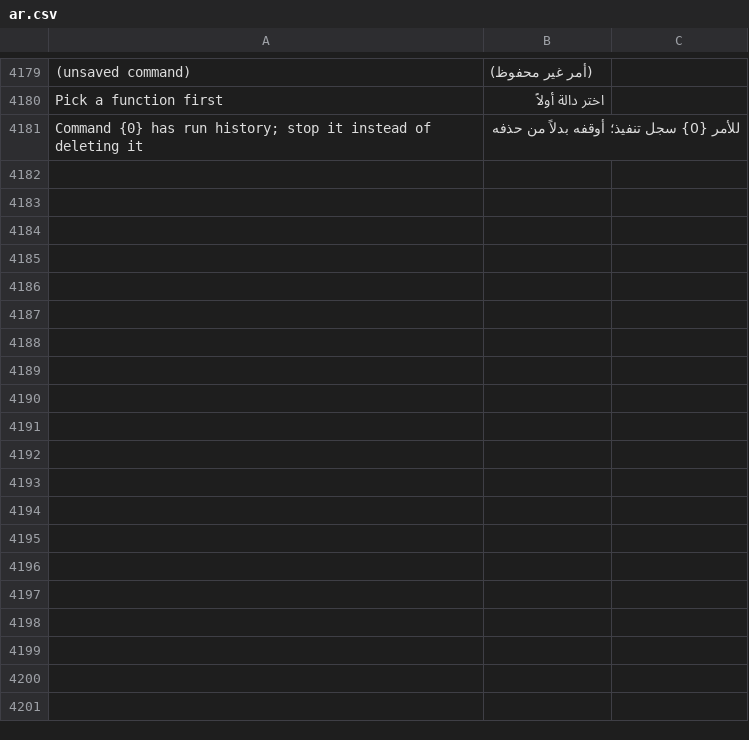
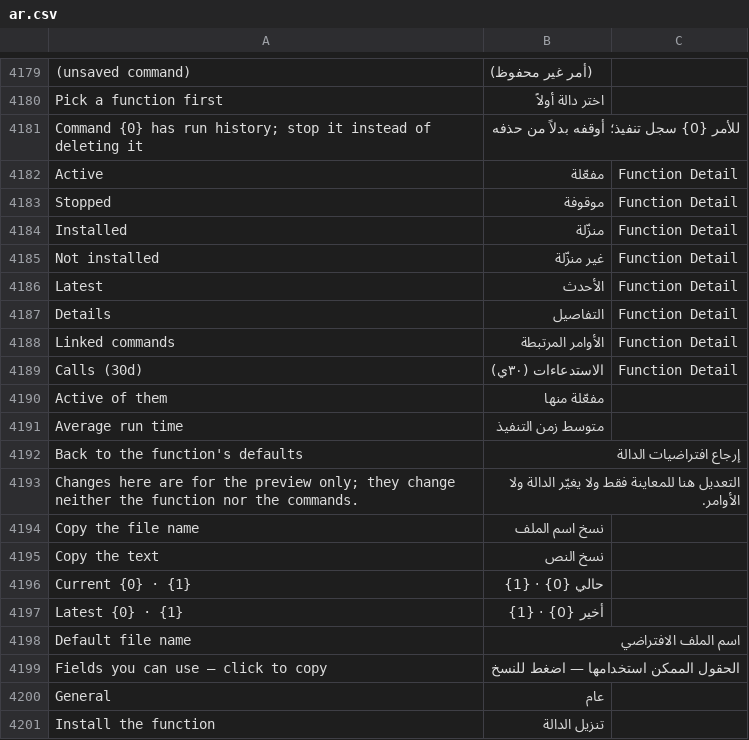
Before and after one commit to whatsappnext/whatsapp_next, a CSV file: whatsapp_next/translations/ar.csv, drawn as a sheet; only a part is shown, gaps mark what is left out; the diff covers the shown part only; the diff names each change by its address in the sheet, - before the commit and + after, or states it on an @@ line.

```diff
--- a/whatsapp_next/translations/ar.csv
+++ b/whatsapp_next/translations/ar.csv
+row 4182: Active | مفعّلة | Function Detail
+row 4183: Stopped | موقوفة | Function Detail
+row 4184: Installed | منزّلة | Function Detail
+row 4185: Not installed | غير منزّلة | Function Detail
+row 4186: Latest | الأحدث | Function Detail
+row 4187: Details | التفاصيل | Function Detail
+row 4188: Linked commands | الأوامر المرتبطة | Function Detail
+row 4189: Calls (30d) | الاستدعاءات (٣٠ي) | Function Detail
+row 4190: Active of them | مفعّلة منها
+row 4191: Average run time | متوسط زمن التنفيذ
+row 4192: Back to the function's defaults | إرجاع افتراضيات الدالة
+row 4193: Changes here are for the preview only; they change neither the function nor the commands. | التعديل هنا للمعاينة فقط ولا يغيّر الدالة ولا الأوامر.
+row 4194: Copy the file name | نسخ اسم الملف
+row 4195: Copy the text | نسخ النص
+row 4196: Current {0} · {1} | حالي {0} · {1}
+row 4197: Latest {0} · {1} | أخير {0} · {1}
+row 4198: Default file name | اسم الملف الافتراضي
+row 4199: Fields you can use — click to copy | الحقول الممكن استخدامها — اضغط للنسخ
+row 4200: General | عام
+row 4201: Install the function | تنزيل الدالة
```
Also changed, not shown: 21 added rows elsewhere in this file, 11 other files.
